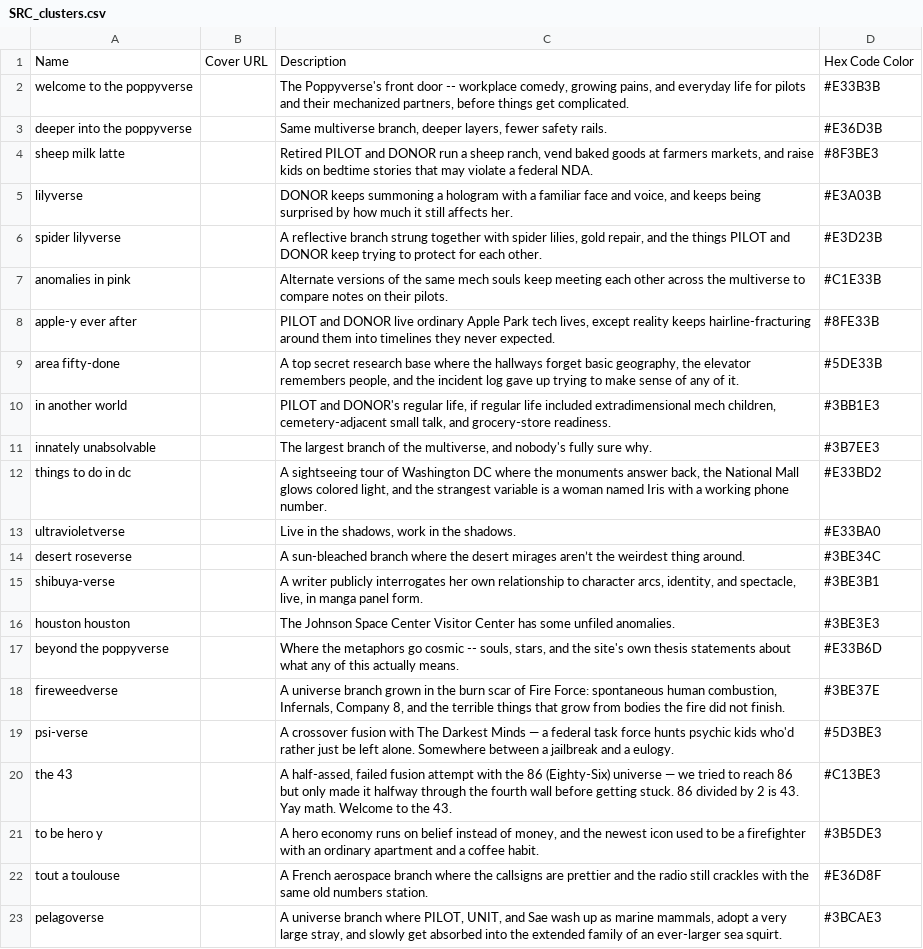
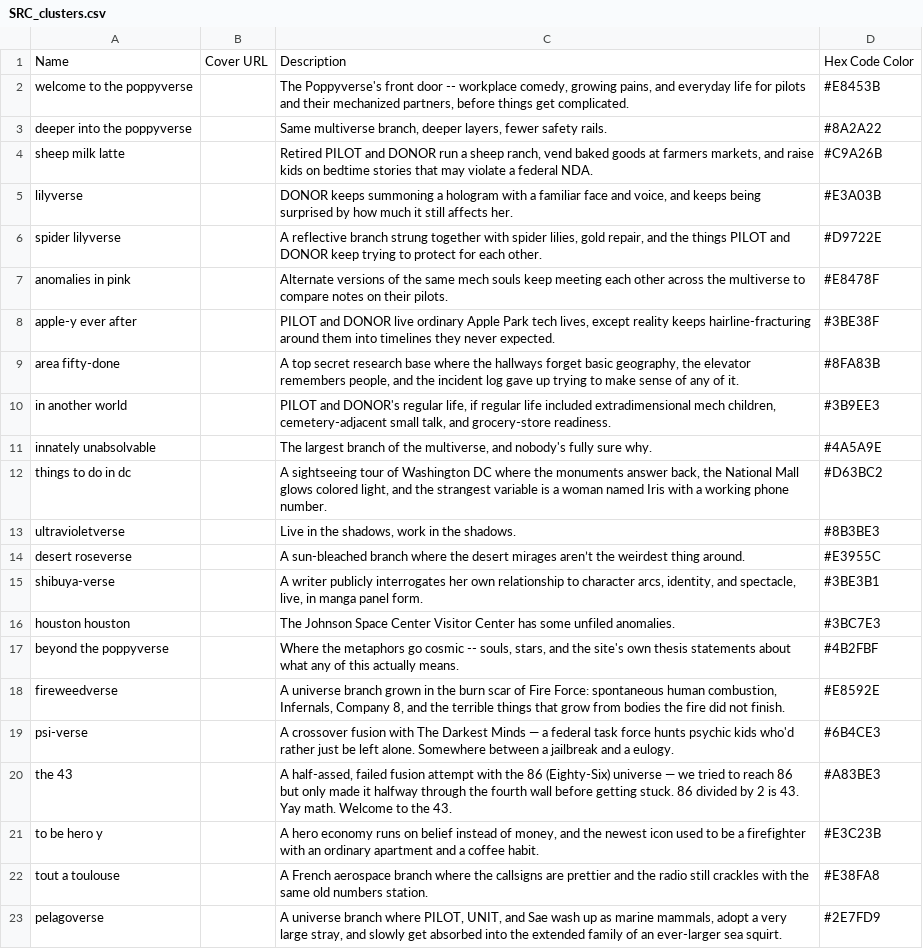
Before and after one commit to ProgrammingInPoppyFields/poppyverse-interactive-map, a CSV file: SRC_clusters.csv, drawn as a sheet; the diff names each change by its address in the sheet, - before the commit and + after, or states it on an @@ line.

```diff
--- a/SRC_clusters.csv
+++ b/SRC_clusters.csv
-D2: #E33B3B
+D2: #E8453B
-D3: #E36D3B
+D3: #8A2A22
-D4: #8F3BE3
+D4: #C9A26B
-D6: #E3D23B
+D6: #D9722E
-D7: #C1E33B
+D7: #E8478F
-D8: #8FE33B
+D8: #3BE38F
-D9: #5DE33B
+D9: #8FA83B
-D10: #3BB1E3
+D10: #3B9EE3
-D11: #3B7EE3
+D11: #4A5A9E
-D12: #E33BD2
+D12: #D63BC2
-D13: #E33BA0
+D13: #8B3BE3
-D14: #3BE34C
+D14: #E3955C
-D16: #3BE3E3
+D16: #3BC7E3
-D17: #E33B6D
+D17: #4B2FBF
-D18: #3BE37E
+D18: #E8592E
-D19: #5D3BE3
+D19: #6B4CE3
-D20: #C13BE3
+D20: #A83BE3
-D21: #3B5DE3
+D21: #E3C23B
-D22: #E36D8F
+D22: #E38FA8
-D23: #3BCAE3
+D23: #2E7FD9
```
Also changed, not shown: 2 other files.
